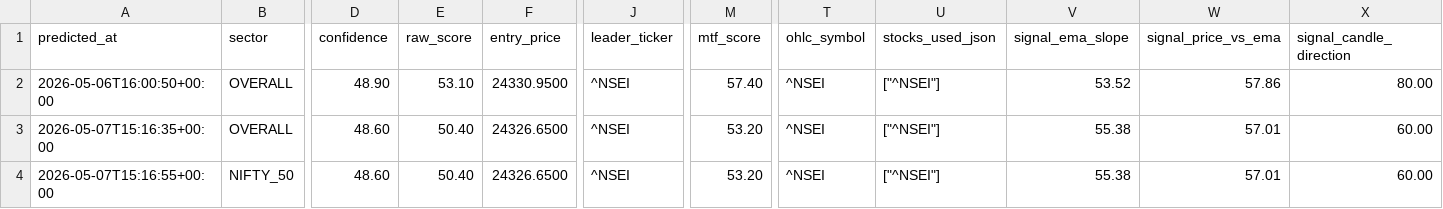
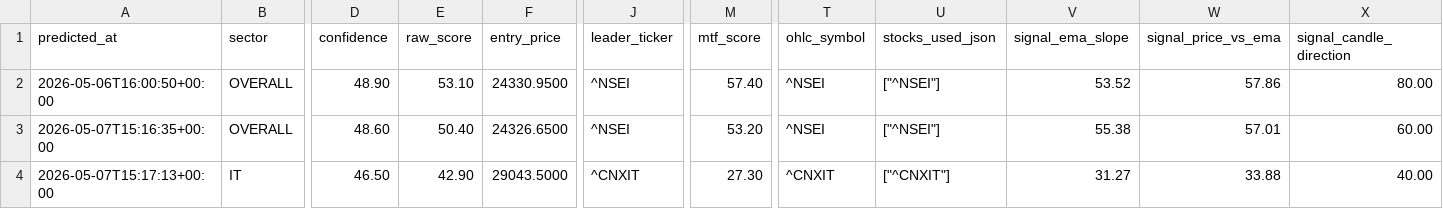
Before and after one commit to Hritvik69/nse-sentinel_MAX_, a CSV file: data/sector_prediction_log.csv, drawn as a sheet; only a part is shown, gaps mark what is left out; the diff covers the shown part only; the diff names each change by its address in the sheet, - before the commit and + after, or states it on an @@ line.

Commit message:
auto: update data/sector_prediction_log.csv

```diff
--- a/data/sector_prediction_log.csv
+++ b/data/sector_prediction_log.csv
-A4 (predicted_at): 2026-05-07T15:16:55+00:00
+A4 (predicted_at): 2026-05-07T15:17:13+00:00
-B4 (sector): NIFTY_50
+B4 (sector): IT
-D4 (confidence): 48.60
+D4 (confidence): 46.50
-E4 (raw_score): 50.40
+E4 (raw_score): 42.90
-F4 (entry_price): 24326.6500
+F4 (entry_price): 29043.5000
-J4 (leader_ticker): ^NSEI
+J4 (leader_ticker): ^CNXIT
-M4 (mtf_score): 53.20
+M4 (mtf_score): 27.30
-T4 (ohlc_symbol): ^NSEI
+T4 (ohlc_symbol): ^CNXIT
-U4 (stocks_used_json): ["^NSEI"]
+U4 (stocks_used_json): ["^CNXIT"]
-V4 (signal_ema_slope): 55.38
+V4 (signal_ema_slope): 31.27
-W4 (signal_price_vs_ema): 57.01
+W4 (signal_price_vs_ema): 33.88
-X4 (signal_candle_direction): 60.00
+X4 (signal_candle_direction): 40.00
```
Also changed, not shown: 5 edited cells elsewhere in this file.
